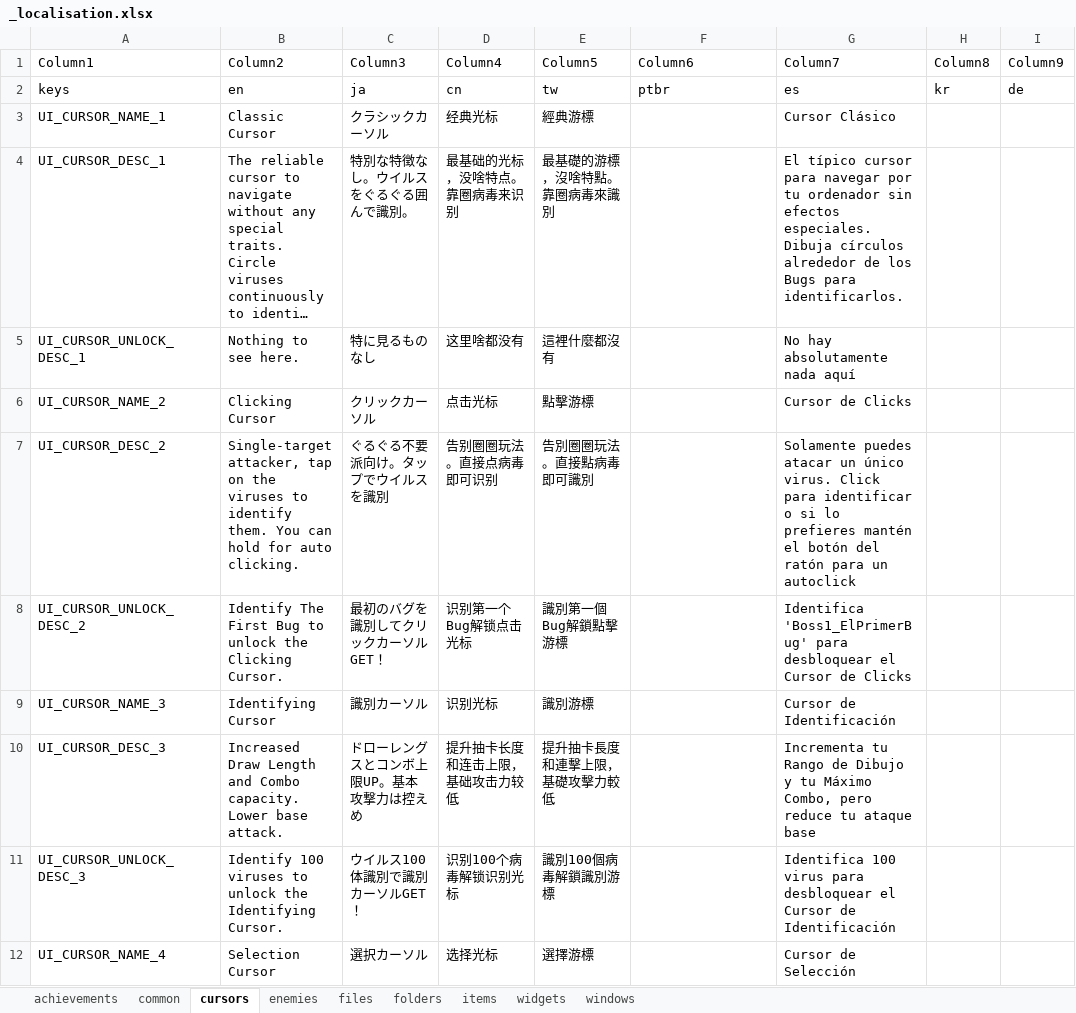
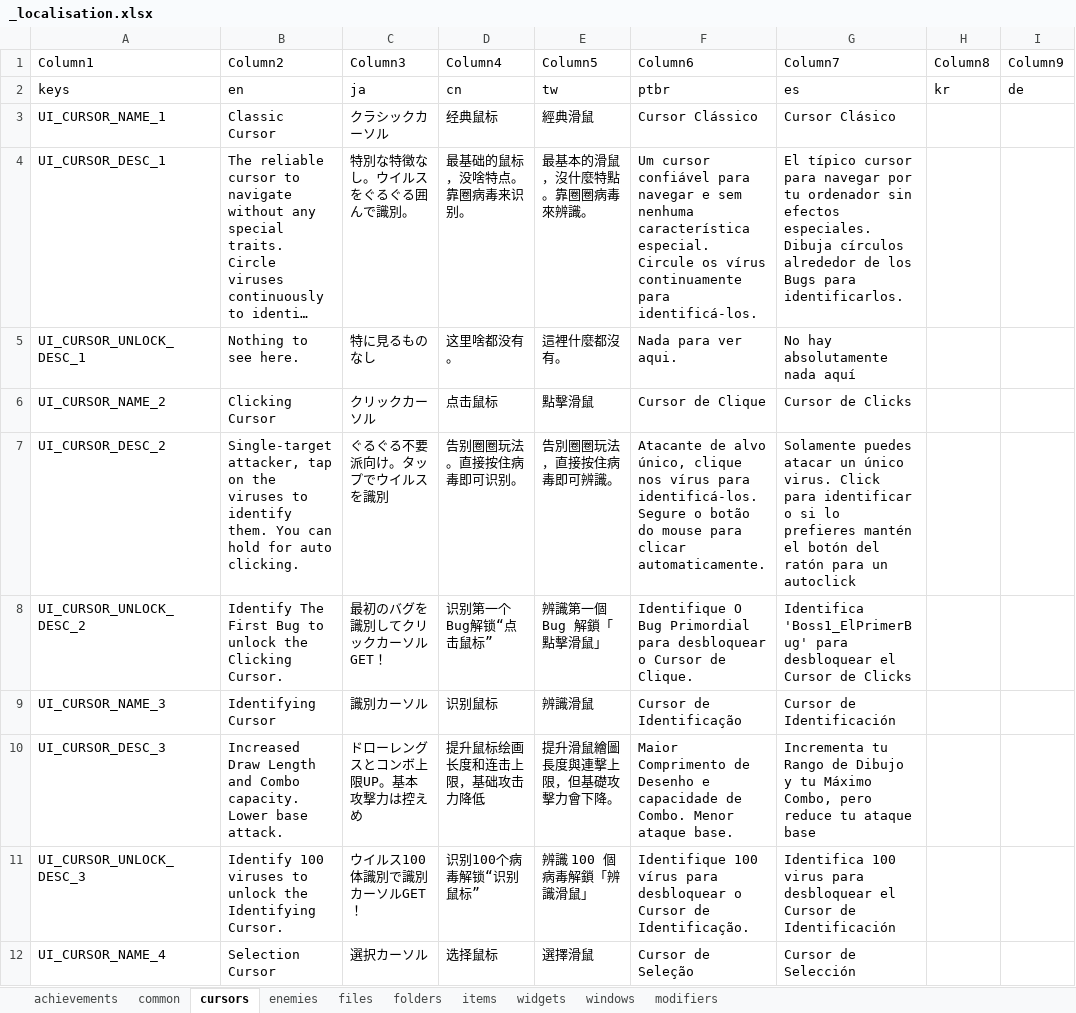
Before and after one commit to TSHHHHH/project-identifile-localisation, an Excel workbook: _localisation.xlsx, sheet cursors, drawn as a sheet; only a part is shown; long unchanged cells end in …; values as stored, in another font and other column widths than the file's, no borders; table styles not drawn; the diff covers the shown part only; the diff names each change by its address in the sheet, - before the commit and + after, or states it on an @@ line.

```diff
--- a/_localisation.xlsx (sheet cursors)
+++ b/_localisation.xlsx (sheet cursors)
+sheet tab: modifiers
-D3 (Column4): 经典光标
+D3 (Column4): 经典鼠标
-E3 (Column5): 經典游標
+E3 (Column5): 經典滑鼠
-F3 (Column6): (empty)
+F3 (Column6): Cursor Clássico
-D4 (Column4): 最基础的光标，没啥特点。靠圈病毒来识别
+D4 (Column4): 最基础的鼠标，没啥特点。靠圈病毒来识别。
-E4 (Column5): 最基礎的游標，沒啥特點。靠圈病毒來識別
+E4 (Column5): 最基本的滑鼠，沒什麼特點。靠圈圈病毒來辨識。
-F4 (Column6): (empty)
+F4 (Column6): Um cursor confiável para navegar e sem nenhuma característica especial. Circule os vírus continuamente para identificá-los.
-D5 (Column4): 这里啥都没有
+D5 (Column4): 这里啥都没有。
-E5 (Column5): 這裡什麼都沒有
+E5 (Column5): 這裡什麼都沒有。
-F5 (Column6): (empty)
+F5 (Column6): Nada para ver aqui.
-D6 (Column4): 点击光标
+D6 (Column4): 点击鼠标
-E6 (Column5): 點擊游標
+E6 (Column5): 點擊滑鼠
-F6 (Column6): (empty)
+F6 (Column6): Cursor de Clique
-D7 (Column4): 告别圈圈玩法。直接点病毒即可识别
+D7 (Column4): 告别圈圈玩法。直接按住病毒即可识别。
-E7 (Column5): 告別圈圈玩法。直接點病毒即可識別
+E7 (Column5): 告別圈圈玩法，直接按住病毒即可辨識。
-F7 (Column6): (empty)
+F7 (Column6): Atacante de alvo único, clique nos vírus para identificá-los. Segure o botão do mouse para clicar automaticamente.
-D8 (Column4): 识别第一个Bug解锁点击光标
+D8 (Column4): 识别第一个Bug解锁“点击鼠标”
-E8 (Column5): 識別第一個Bug解鎖點擊游標
+E8 (Column5): 辨識第一個 Bug 解鎖「點擊滑鼠」
-F8 (Column6): (empty)
+F8 (Column6): Identifique O Bug Primordial para desbloquear o Cursor de Clique.
-D9 (Column4): 识别光标
+D9 (Column4): 识别鼠标
-E9 (Column5): 識別游標
+E9 (Column5): 辨識滑鼠
-F9 (Column6): (empty)
+F9 (Column6): Cursor de Identificação
-D10 (Column4): 提升抽卡长度和连击上限，基础攻击力较低
+D10 (Column4): 提升鼠标绘画长度和连击上限，基础攻击力降低
-E10 (Column5): 提升抽卡長度和連擊上限，基礎攻擊力較低
+E10 (Column5): 提升滑鼠繪圖長度與連擊上限，但基礎攻擊力會下降。
-F10 (Column6): (empty)
+F10 (Column6): Maior Comprimento de Desenho e capacidade de Combo. Menor ataque base.
-D11 (Column4): 识别100个病毒解锁识别光标
+D11 (Column4): 识别100个病毒解锁“识别鼠标”
-E11 (Column5): 識別100個病毒解鎖識別游標
+E11 (Column5): 辨識 100 個病毒解鎖「辨識滑鼠」
-F11 (Column6): (empty)
+F11 (Column6): Identifique 100 vírus para desbloquear o Cursor de Identificação.
-D12 (Column4): 选择光标
+D12 (Column4): 选择鼠标
-E12 (Column5): 選擇游標
+E12 (Column5): 選擇滑鼠
-F12 (Column6): (empty)
+F12 (Column6): Cursor de Seleção
```
Also changed, not shown: 75 added rows, 111 edited cells and cell formats elsewhere in this sheet, sheet items, sheet achievements, sheet windows, sheet folders, sheet files, sheet enemies, 2 more sheets, 8 other files.
